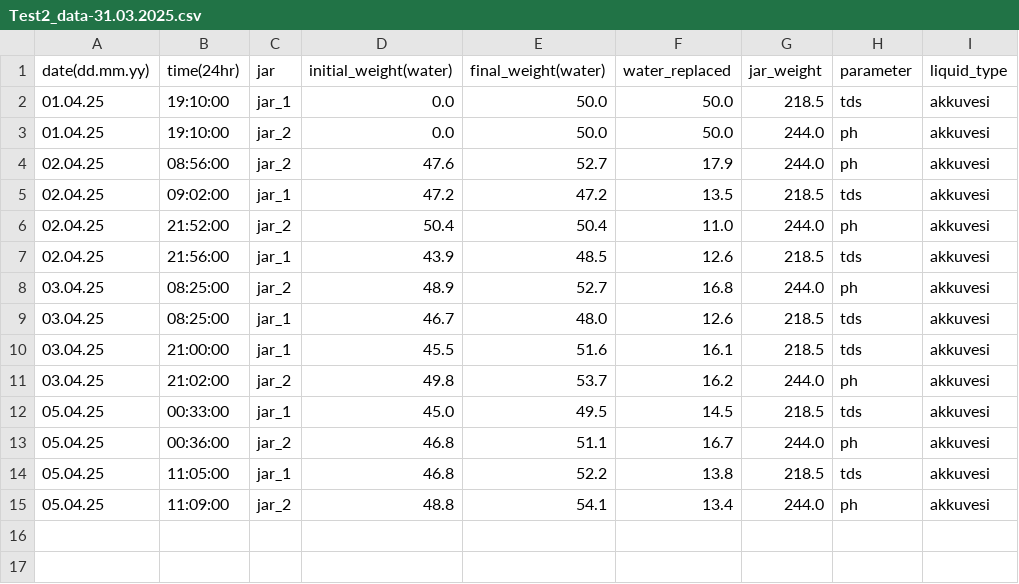
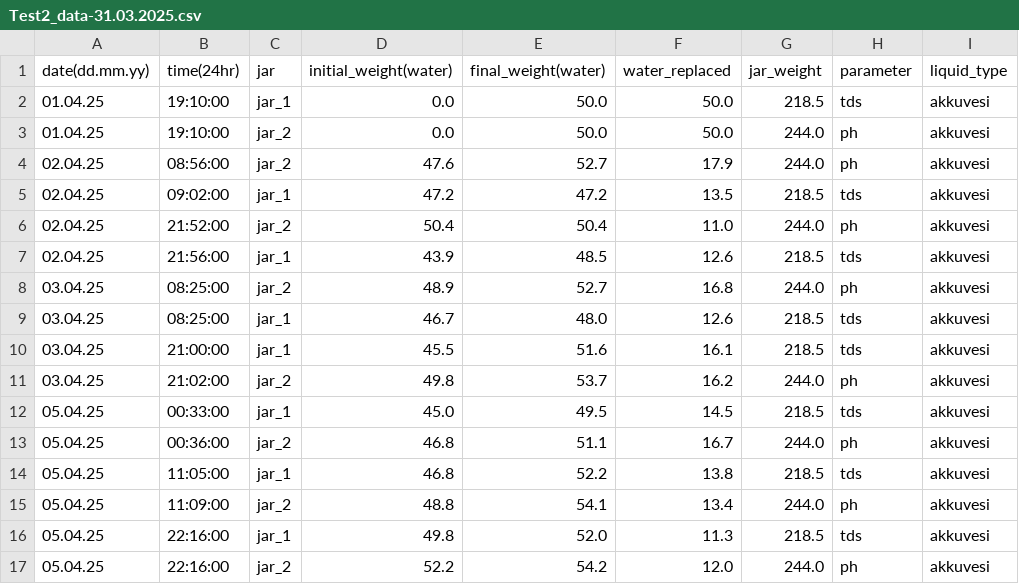
Before and after one commit to psword/water-quality, a CSV file: Other-Data/Test2_data-31.03.2025.csv, drawn as a sheet.

Commit message:
Update Test2_data-31.03.2025.csv
added_data

```diff
--- a/Other-Data/Test2_data-31.03.2025.csv
+++ b/Other-Data/Test2_data-31.03.2025.csv
@@ -15 +15,3 @@ date(dd.mm.yy),time(24hr),jar,initial_weight(water),final_weight(water),water_re
 05.04.25,11:09:00,jar_2,48.8,54.1,13.4,244.0,ph,akkuvesi
+05.04.25,22:16:00,jar_1,49.8,52.0,11.3,218.5,tds,akkuvesi
+05.04.25,22:16:00,jar_2,52.2,54.2,12.0,244.0,ph,akkuvesi
```
